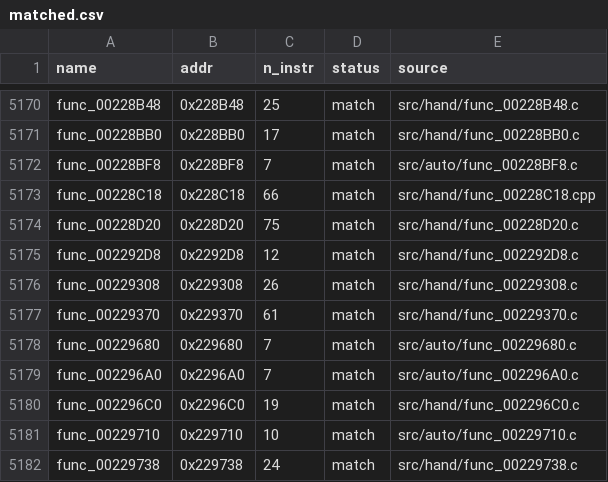
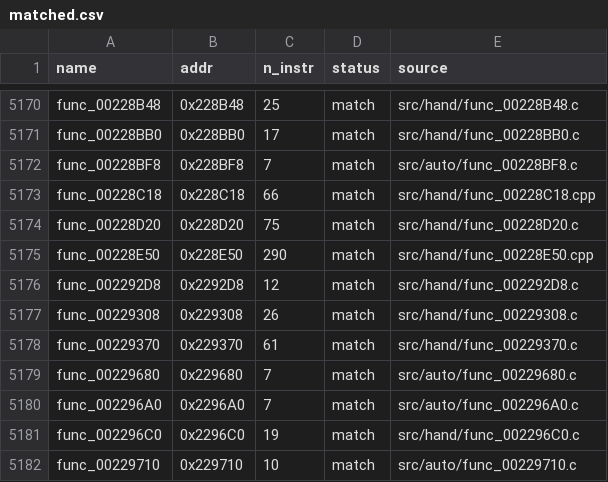
Before and after one commit to Komasia/sly2-decomp, a CSV file: config/matched.csv, drawn as a sheet; only a part is shown, gaps mark what is left out; the shorter side is filled out with more unchanged rows; the diff names each change by its address in the sheet, - before the commit and + after, or states it on an @@ line.

```diff
--- a/config/matched.csv
+++ b/config/matched.csv
+row 5175: func_00228E50 | 0x228E50 | 290 | match | src/hand/func_00228E50.cpp
```
Also changed, not shown: config/progress_history.csv, 5 other files.
